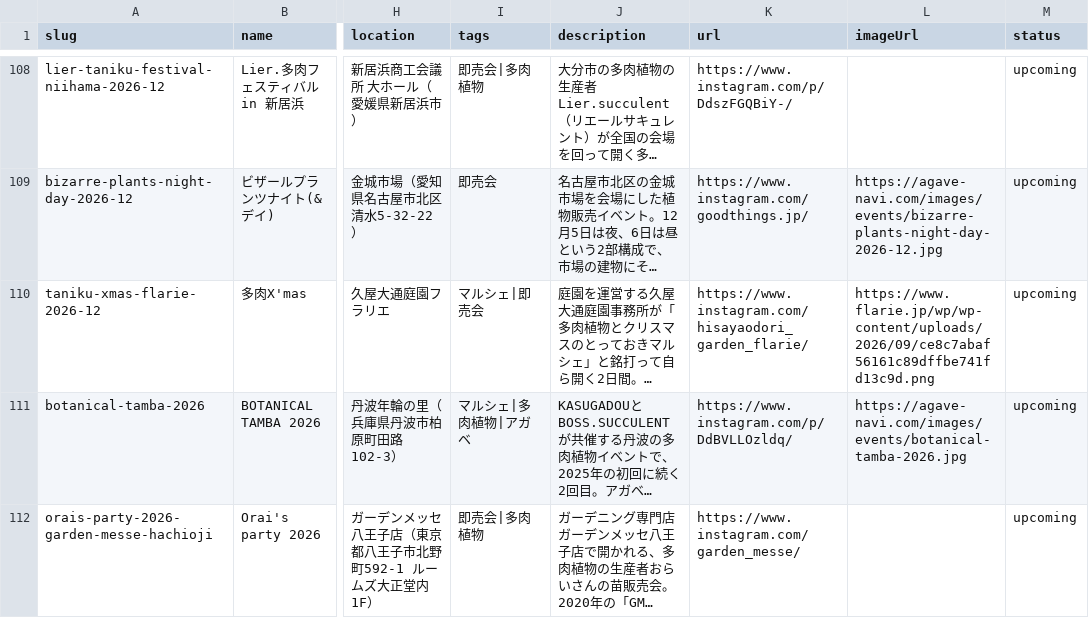
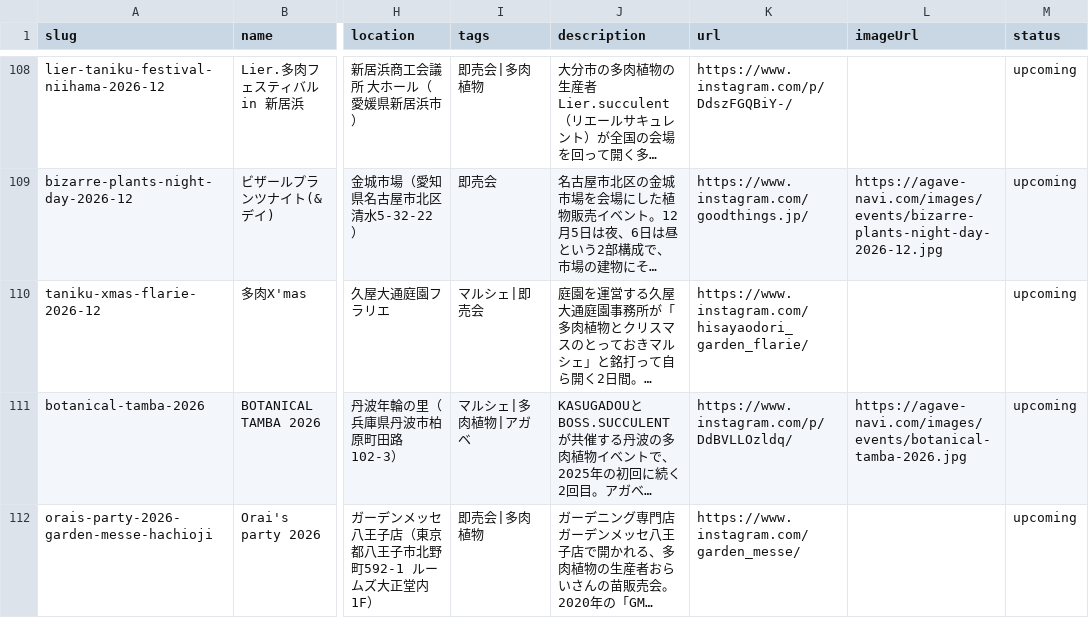
Before and after one commit to mezack0520/agave-navi, a CSV file: events.csv, drawn as a sheet; only a part is shown, gaps mark what is left out; long unchanged cells end in …; the diff names each change by its address in the sheet, - before the commit and + after, or states it on an @@ line.

```diff
--- a/events.csv
+++ b/events.csv
-L110 (imageUrl): https://www.flarie.jp/wp/wp-content/uploads/2026/09/ce8c7abaf56161c89dffbe741fd13c9d.png
+L110 (imageUrl): (empty)
```
Also changed, not shown: 56 other files.
